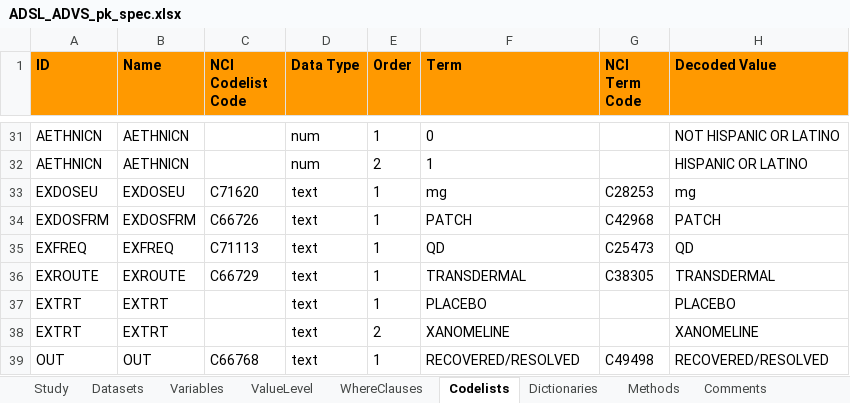
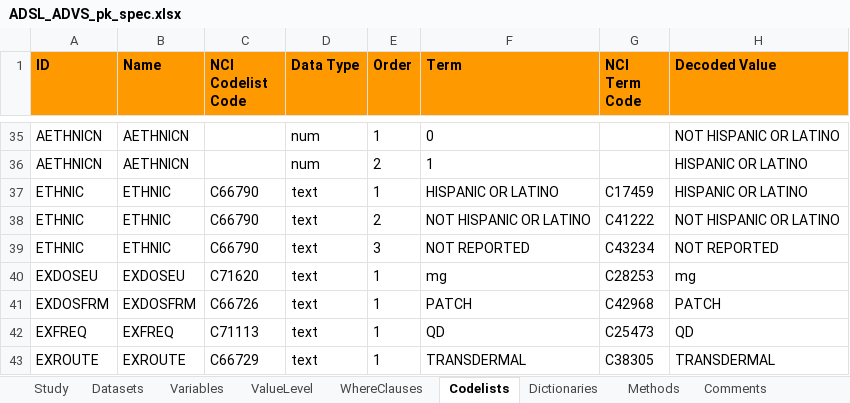
Before and after one commit to pharmaverse/examples, an Excel workbook: metadata/ADSL_ADVS_pk_spec.xlsx, sheet Codelists, drawn as a sheet; only a part is shown, gaps mark what is left out; the shorter side is filled out with more unchanged rows; values as stored, in another font and other column widths than the file's, no borders; the diff covers the shown part only; the diff names each change by its address in the sheet, - before the commit and + after, or states it on an @@ line.

```diff
--- a/metadata/ADSL_ADVS_pk_spec.xlsx (sheet Codelists)
+++ b/metadata/ADSL_ADVS_pk_spec.xlsx (sheet Codelists)
+row 37: ETHNIC | ETHNIC | C66790 | text | 1 | HISPANIC OR LATINO | C17459 | HISPANIC OR LATINO
+row 38: ETHNIC | ETHNIC | C66790 | text | 2 | NOT HISPANIC OR LATINO | C41222 | NOT HISPANIC OR LATINO
+row 39: ETHNIC | ETHNIC | C66790 | text | 3 | NOT REPORTED | C43234 | NOT REPORTED
```
Also changed, not shown: 20 added rows, 33 removed rows, 8 moved rows and 19 edited cells elsewhere in this sheet, sheet Methods, sheet Datasets.
